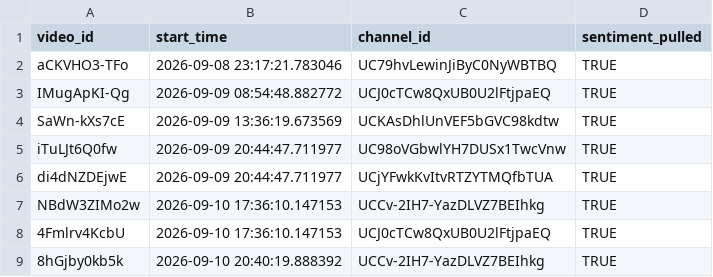
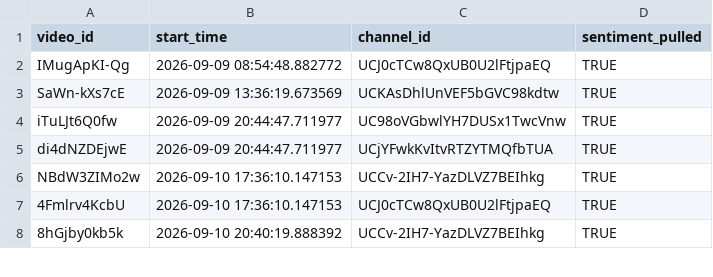
Before and after one commit to efejiroe/influencer-cv, a CSV file: data/active_tracking.csv, drawn as a sheet; only a part is shown.

```diff
--- a/data/active_tracking.csv
+++ b/data/active_tracking.csv
@@ -1,3 +1,2 @@
 "video_id","start_time","channel_id","sentiment_pulled"
-"aCKVHO3-TFo","2026-09-08 23:17:21.783046","UC79hvLewinJiByC0NyWBTBQ",TRUE
 "IMugApKI-Qg","2026-09-09 08:54:48.882772","UCJ0cTCw8QxUB0U2lFtjpaEQ",TRUE
```
Also changed, not shown: data/channel_video_lookup.csv, 1 other file.
